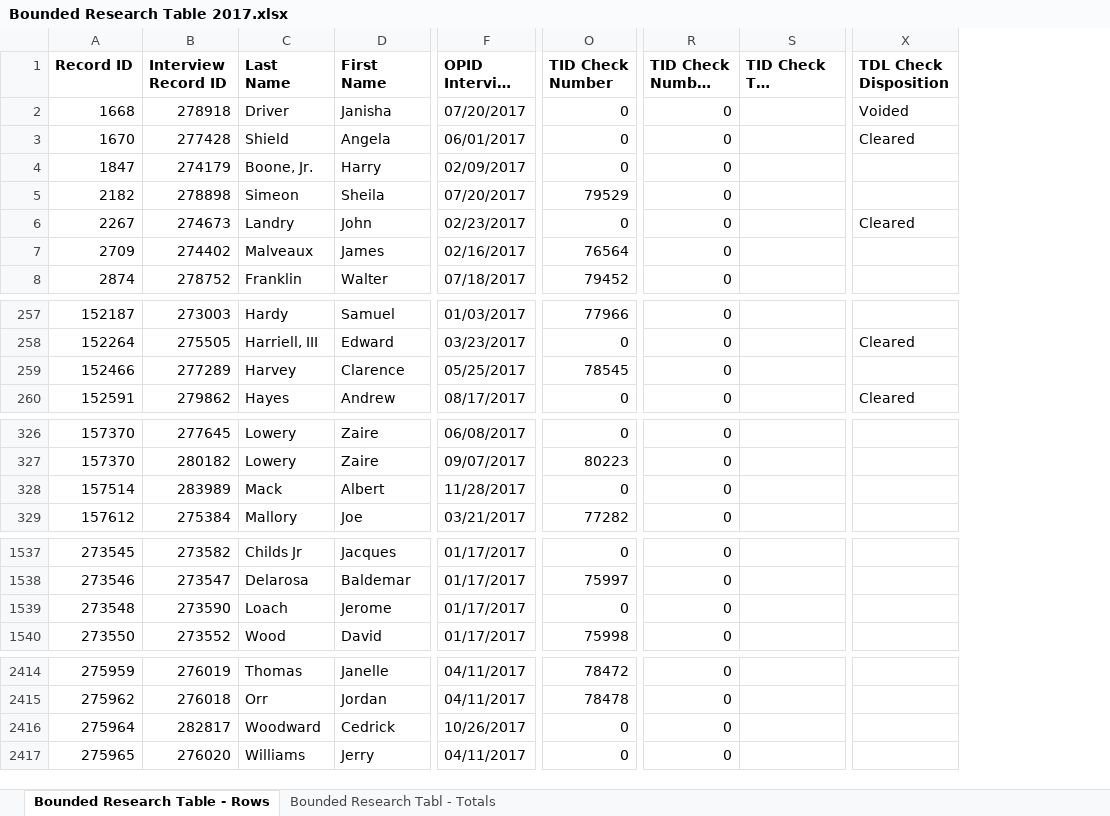
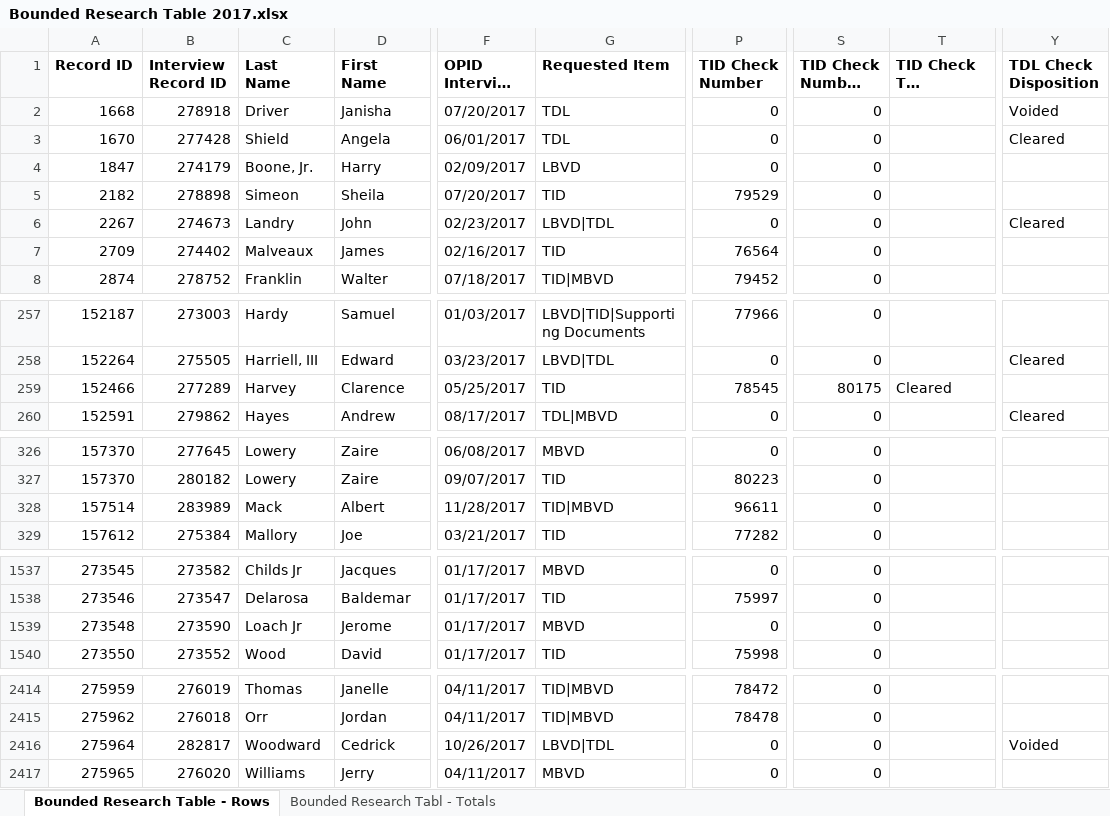
Before and after one commit to tmhsplb/OPIDDaily, an Excel workbook: OPIDDaily/Uploads/Bounded Research Table 2017.xlsx, sheet Bounded Research Table - Rows, drawn as a sheet; only a part is shown, gaps mark what is left out; long unchanged cells end in …; values as stored, in another font and other column widths than the file's, no borders; addresses are those after the commit; the diff names each change by its address in the sheet, - before the commit and + after, or states it on an @@ line.

```diff
--- a/OPIDDaily/Uploads/Bounded Research Table 2017.xlsx (sheet Bounded Research Table - Rows)
+++ b/OPIDDaily/Uploads/Bounded Research Table 2017.xlsx (sheet Bounded Research Table - Rows)
+column G (Requested Item), rows 2-8: TDL | TDL | LBVD | TID | LBVD|TDL | TID | TID|MBVD; rows 257-260: LBVD|TID|Supporting Documents | LBVD|TDL | TID | TDL|MBVD; rows 326-329: MBVD | TID | TID|MBVD | TID; rows 1537-1540: MBVD | TID | MBVD | TID; rows 2414-2417: TID|MBVD | TID|MBVD | LBVD|TDL | MBVD
-S259 (TID Check Number Two): 0
+S259 (TID Check Number Two): 80175
-T259 (TID Check Two Disposition): (empty)
+T259 (TID Check Two Disposition): Cleared
-P328 (TID Check Number): 0
+P328 (TID Check Number): 96611
-C1539 (Last Name): Loach
+C1539 (Last Name): Loach Jr
-Y2416 (TDL Check Disposition): (empty)
+Y2416 (TDL Check Disposition): Voided
```
Also changed, not shown: 15 other files.
